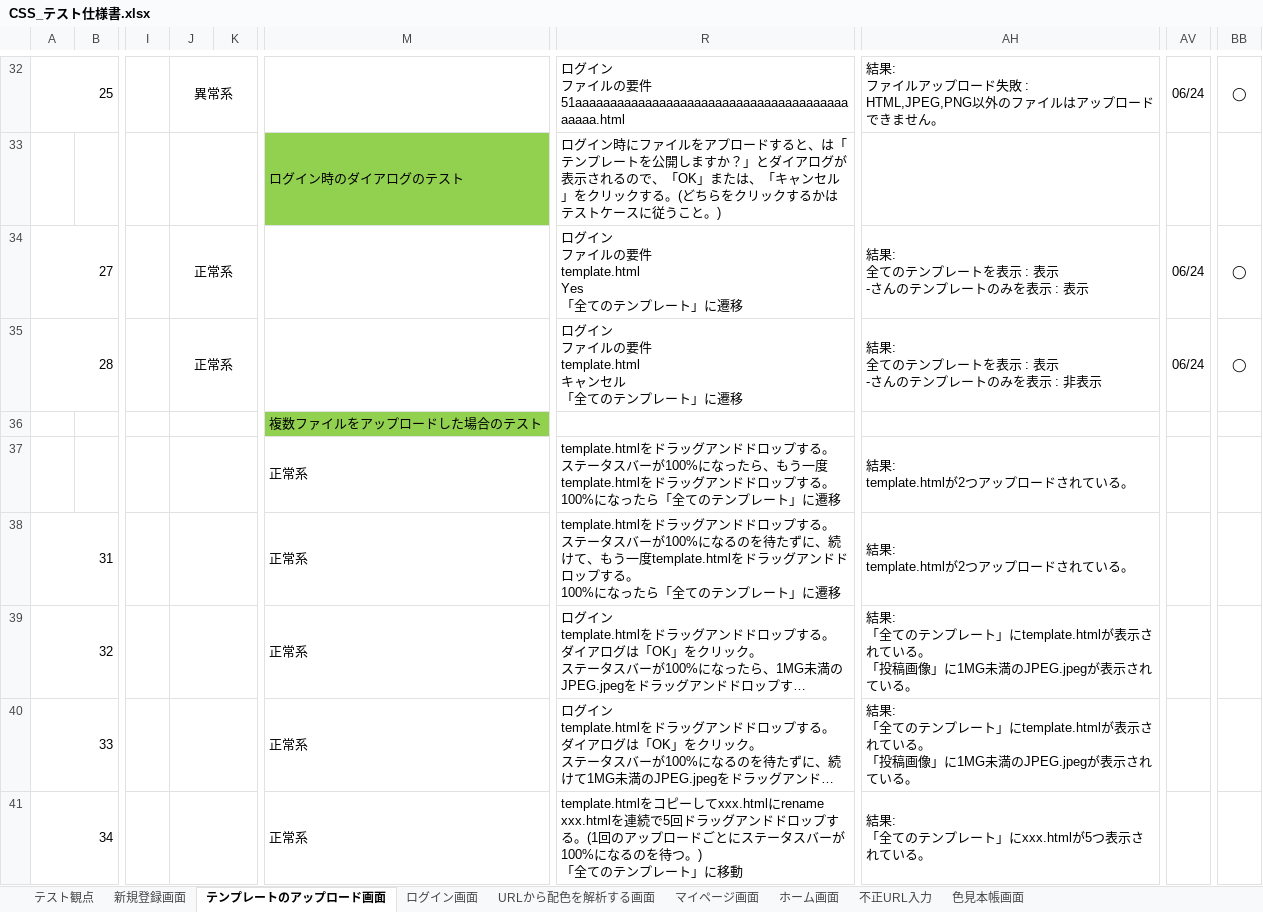
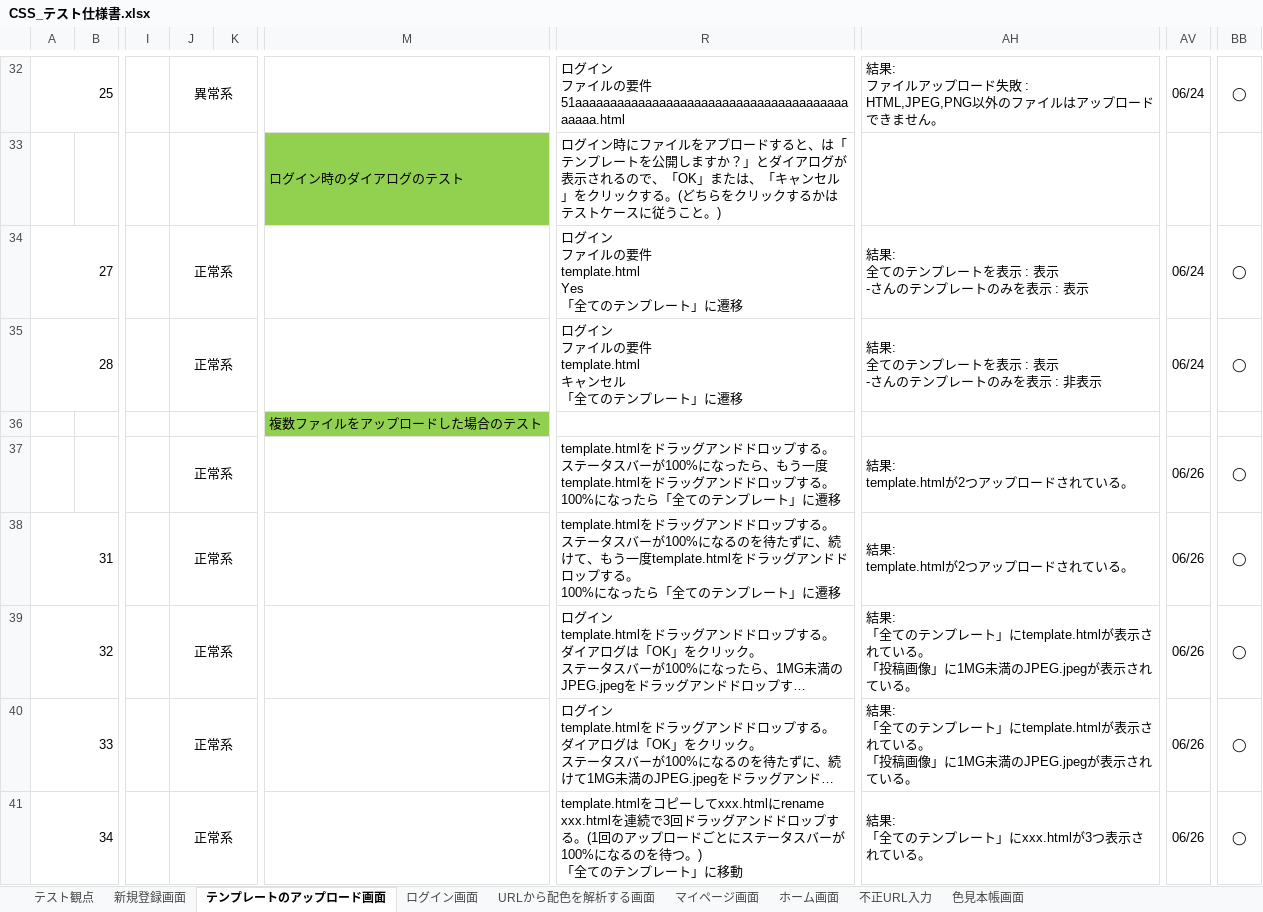
Before and after one commit to ColorSchemeSystem/CSS, an Excel workbook: CSS_テスト仕様書.xlsx, sheet テンプレートのアップロード画面, drawn as a sheet; only a part is shown, gaps mark what is left out; long unchanged cells end in …; values as stored, in another font and other column widths than the file's, no borders; removed rows and columns are numbered as before the commit, all else as after; rows hold the shown columns only; ↵ is a line break in a cell; the diff covers the shown part only; the diff names each change by its address in the sheet, - before the commit and + after, or states it on an @@ line.

```diff
--- a/CSS_テスト仕様書.xlsx (sheet テンプレートのアップロード画面)
+++ b/CSS_テスト仕様書.xlsx (sheet テンプレートのアップロード画面)
-row 37:  |  |  |  |  | 正常系 | template.htmlをドラッグアンドドロップする。 ↵ ステータスバーが100%になったら、もう一度template.htmlをドラッグアンドドロップする。 ↵ 100%になったら「全てのテンプレート」に遷移 | 結果: ↵ template.htmlが2つアップロードされている。
+row 37:  |  |  | 正常系 |  |  | template.htmlをドラッグアンドドロップする。 ↵ ステータスバーが100%になったら、もう一度template.htmlをドラッグアンドドロップする。 ↵ 100%になったら「全てのテンプレート」に遷移 | 結果: ↵ template.htmlが2つアップロードされている。 | 06/26 | ◯
-J38:J41: (empty)
+J38:J41: 正常系
-M38:M41: 正常系
+M38:M41: (empty)
-AV38:AV41: (empty)
+AV38:AV41: 06/26
-BB38:BB41: (empty)
+BB38:BB41: ◯
-R41: …を連続で5回ドラッ…
+R41: …を連続で3回ドラッ…
-AH41: 結果: ↵ 「全てのテンプレート」にxxx.htmlが5つ表示されている。
+AH41: 結果: ↵ 「全てのテンプレート」にxxx.htmlが3つ表示されている。
```
Also changed, not shown: 5 added rows elsewhere in this sheet, 1 other file.
